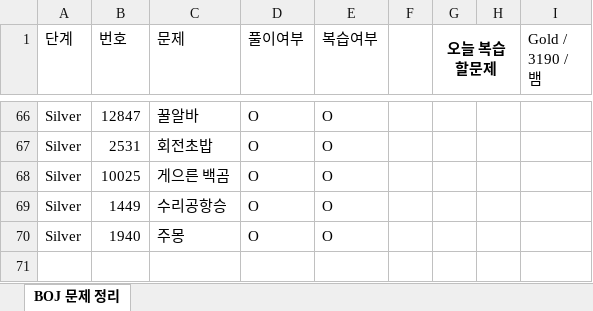
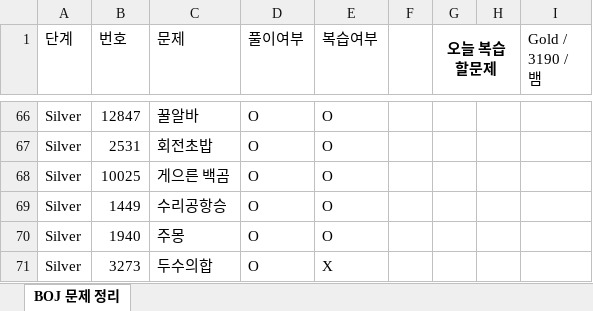
Before and after one commit to Jojep03/Study-Coding-Test, an Excel workbook: BOJ/boj_문제정리.xlsx, sheet BOJ 문제 정리, drawn as a sheet; only a part is shown, gaps mark what is left out; values as stored, in another font and other column widths than the file's, no borders; the diff names each change by its address in the sheet, - before the commit and + after, or states it on an @@ line.

Commit message:
BOJ3273_두수의합

```diff
--- a/BOJ/boj_문제정리.xlsx (sheet BOJ 문제 정리)
+++ b/BOJ/boj_문제정리.xlsx (sheet BOJ 문제 정리)
+row 71: Silver | 3273 | 두수의합 | O | X
```
Also changed, not shown: 2 other files.
